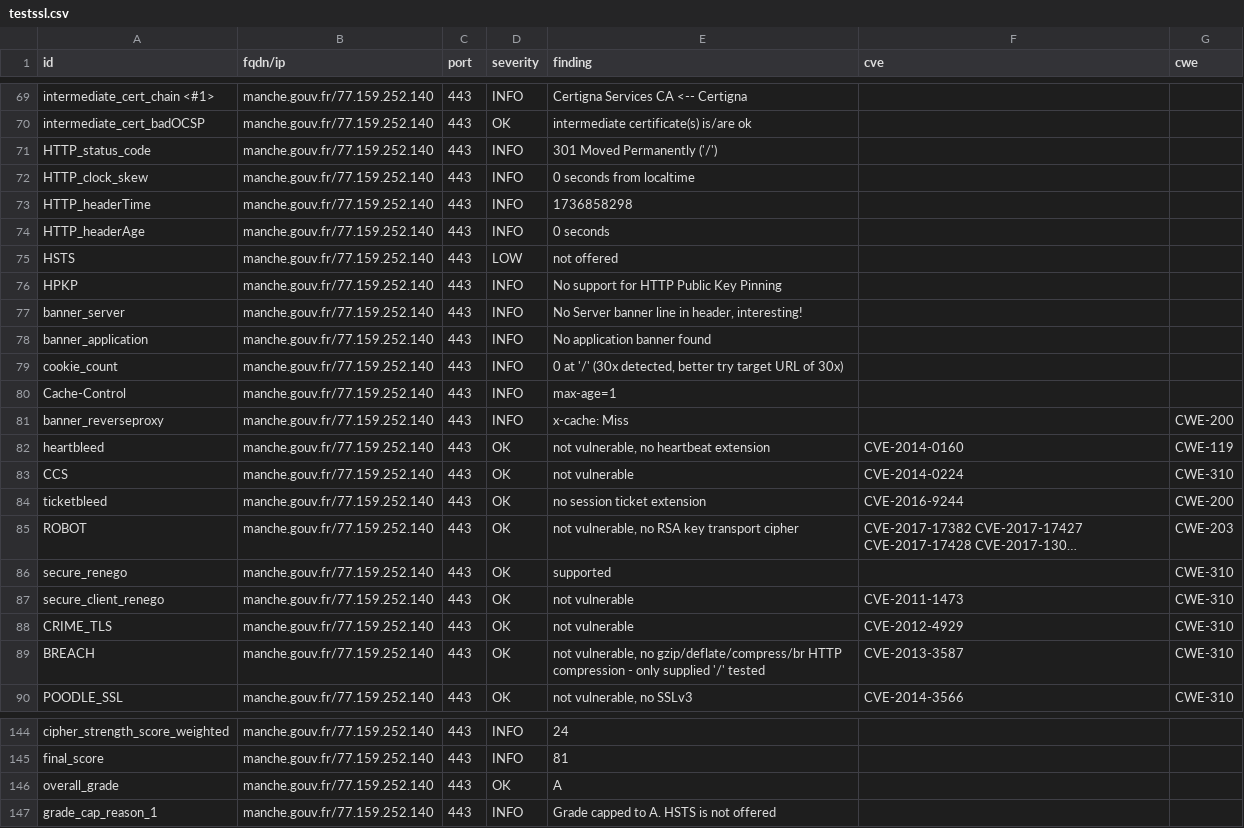
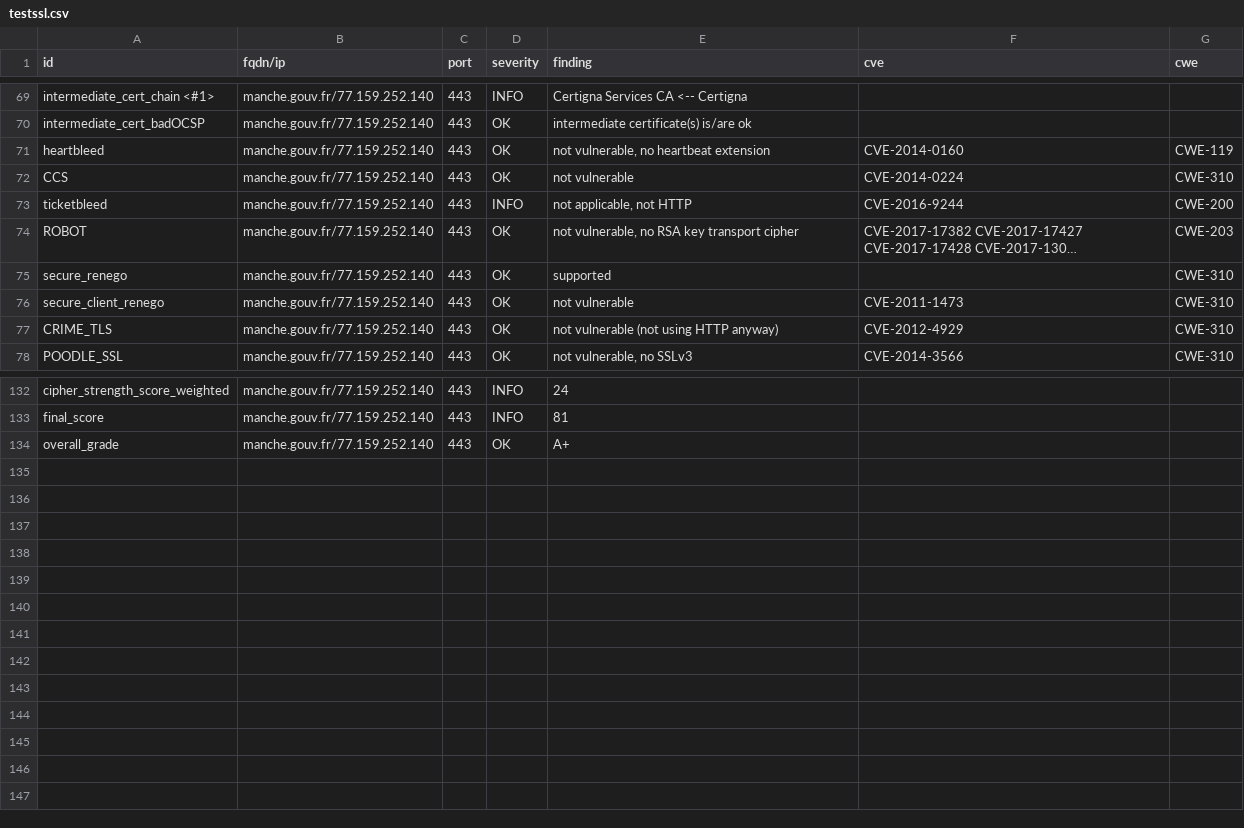
Before and after one commit to GKO-org/dashlordPrd7, a CSV file: results/aHR0cHM6Ly9tYW5jaGUuZ291di5mcg==/testssl.csv, drawn as a sheet; only a part is shown, gaps mark what is left out; long unchanged cells end in …; removed rows and columns are numbered as before the commit, all else as after; the diff covers the shown part only; the diff names each change by its address in the sheet, - before the commit and + after, or states it on an @@ line.

Commit message:
update: https://manche.gouv.fr

```diff
--- a/results/aHR0cHM6Ly9tYW5jaGUuZ291di5mcg==/testssl.csv
+++ b/results/aHR0cHM6Ly9tYW5jaGUuZ291di5mcg==/testssl.csv
-row 71: HTTP_status_code | manche.gouv.fr/77.159.252.140 | 443 | INFO | 301 Moved Permanently ('/')
-row 72: HTTP_clock_skew | manche.gouv.fr/77.159.252.140 | 443 | INFO | 0 seconds from localtime
-row 73: HTTP_headerTime | manche.gouv.fr/77.159.252.140 | 443 | INFO | 1736858298
-row 74: HTTP_headerAge | manche.gouv.fr/77.159.252.140 | 443 | INFO | 0 seconds
-row 75: HSTS | manche.gouv.fr/77.159.252.140 | 443 | LOW | not offered
-row 76: HPKP | manche.gouv.fr/77.159.252.140 | 443 | INFO | No support for HTTP Public Key Pinning
-row 77: banner_server | manche.gouv.fr/77.159.252.140 | 443 | INFO | No Server banner line in header, interesting!
-row 78: banner_application | manche.gouv.fr/77.159.252.140 | 443 | INFO | No application banner found
-row 79: cookie_count | manche.gouv.fr/77.159.252.140 | 443 | INFO | 0 at '/' (30x detected, better try target URL of 30x)
-row 80: Cache-Control | manche.gouv.fr/77.159.252.140 | 443 | INFO | max-age=1
-row 81: banner_reverseproxy | manche.gouv.fr/77.159.252.140 | 443 | INFO | x-cache: Miss |  | CWE-200
-D73 (severity): OK
+D73 (severity): INFO
-E73 (finding): no session ticket extension
+E73 (finding): not applicable, not HTTP
-E77 (finding): not vulnerable
+E77 (finding): not vulnerable (not using HTTP anyway)
-row 89: BREACH | manche.gouv.fr/77.159.252.140 | 443 | OK | not vulnerable, no gzip/deflate/compress/br HTTP compression - only supplied '/' tested | CVE-2013-3587 | CWE-310
-E134 (finding): A
+E134 (finding): A+
-row 147: grade_cap_reason_1 | manche.gouv.fr/77.159.252.140 | 443 | INFO | Grade capped to A. HSTS is not offered
```
Also changed, not shown: 4 edited cells elsewhere in this file, 9 other files.
